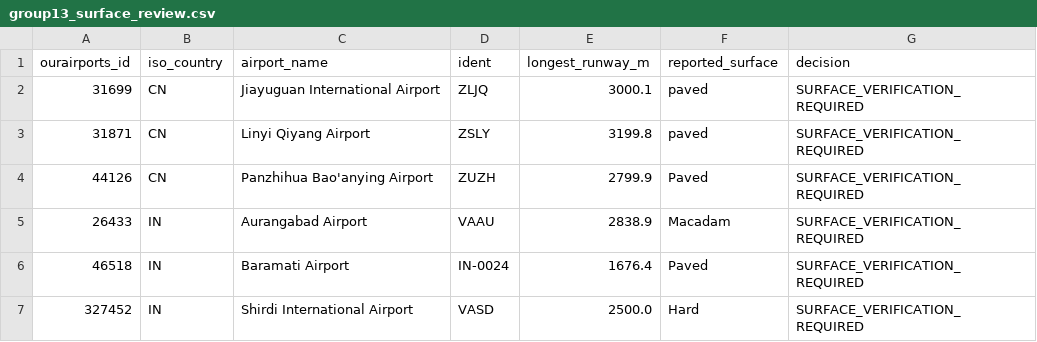
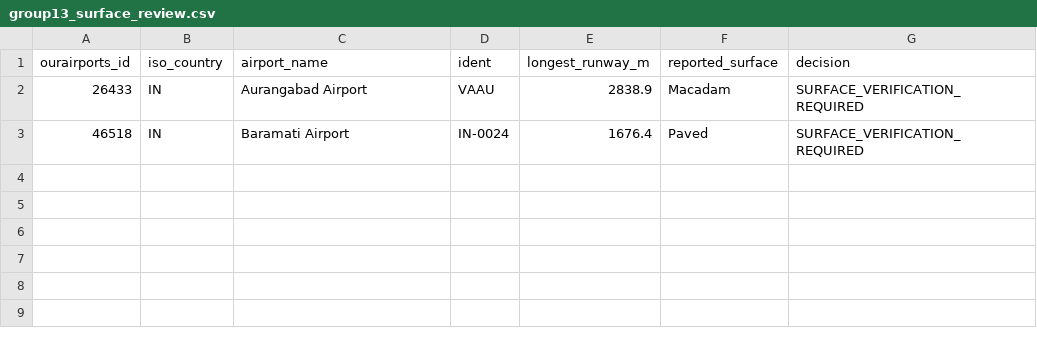
Before and after one commit to bracko87/Airlinerra, a CSV file: data/airports/generated/group13/group13_surface_review.csv, drawn as a sheet.

```diff
--- a/data/airports/generated/group13/group13_surface_review.csv
+++ b/data/airports/generated/group13/group13_surface_review.csv
@@ -1,7 +1,3 @@
 ourairports_id,iso_country,airport_name,ident,longest_runway_m,reported_surface,decision
-31699,CN,Jiayuguan International Airport,ZLJQ,3000.1,paved,SURFACE_VERIFICATION_REQUIRED
-31871,CN,Linyi Qiyang Airport,ZSLY,3199.8,paved,SURFACE_VERIFICATION_REQUIRED
-44126,CN,Panzhihua Bao'anying Airport,ZUZH,2799.9,Paved,SURFACE_VERIFICATION_REQUIRED
 26433,IN,Aurangabad Airport,VAAU,2838.9,Macadam,SURFACE_VERIFICATION_REQUIRED
 46518,IN,Baramati Airport,IN-0024,1676.4,Paved,SURFACE_VERIFICATION_REQUIRED
-327452,IN,Shirdi International Airport,VASD,2500.0,Hard,SURFACE_VERIFICATION_REQUIRED
```
Also changed, not shown: data/airports/airport_register.csv, data/airports/generated/group13/group13_technical_candidates.csv, 2 other files.
